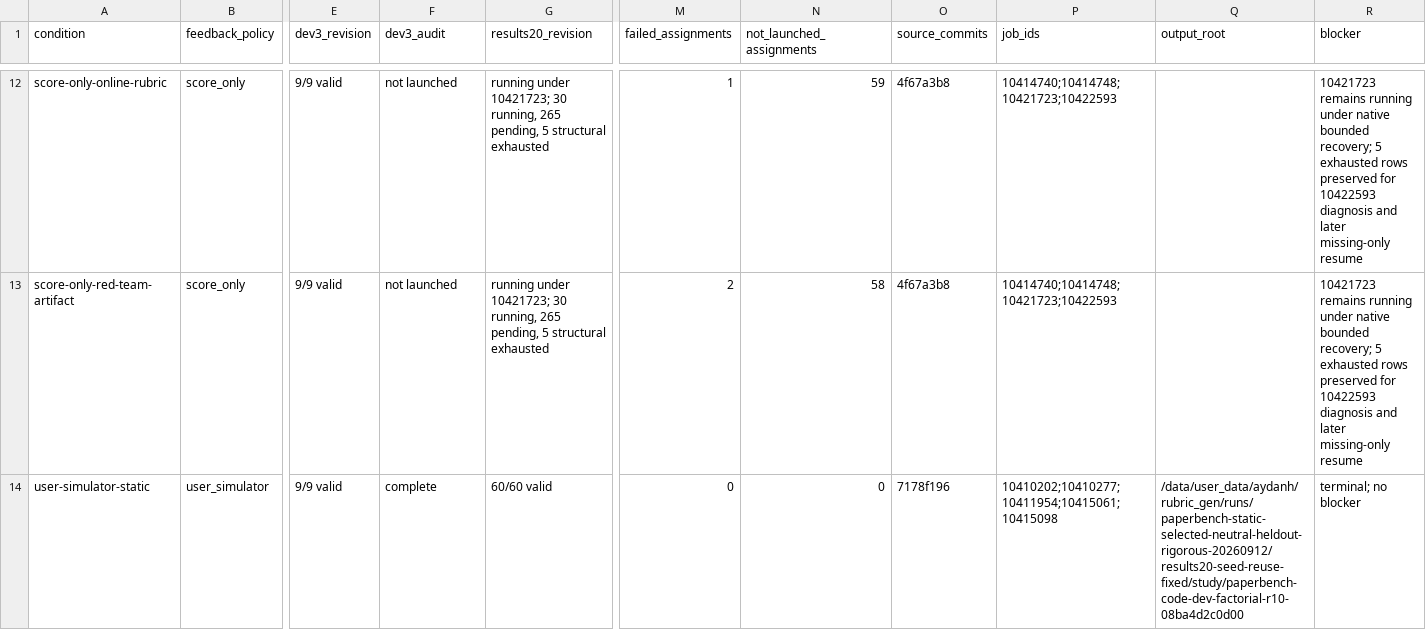
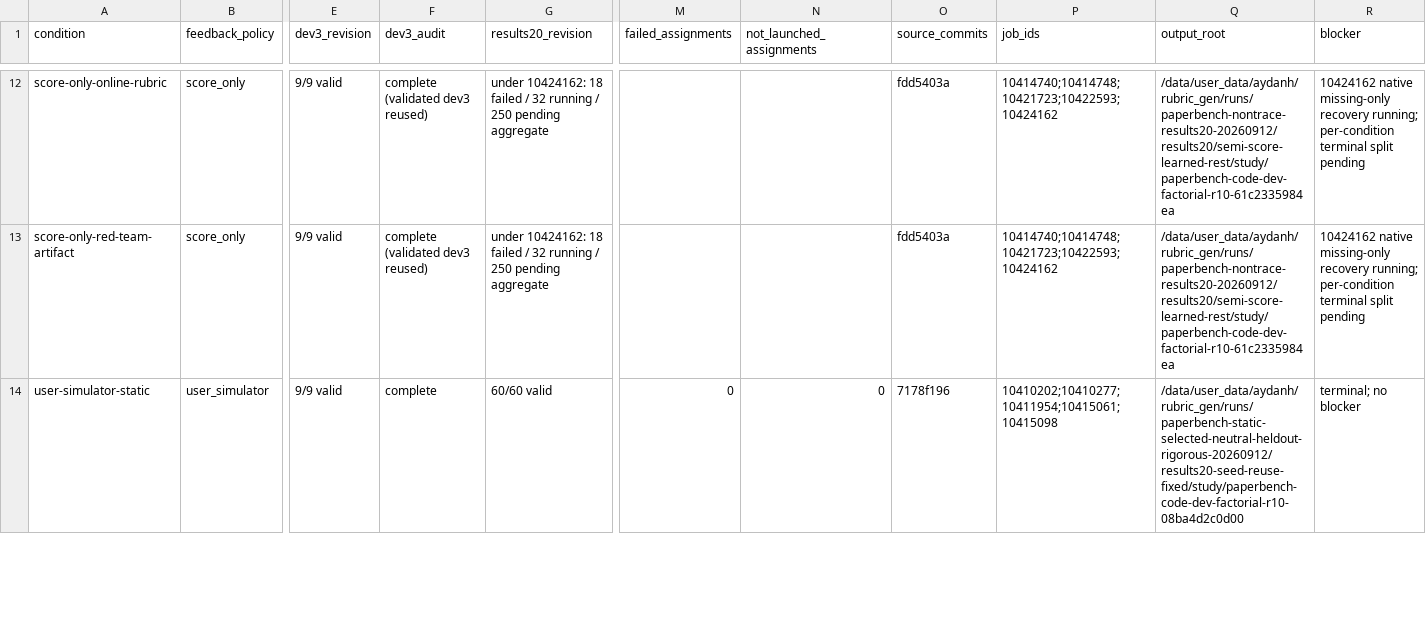
Before and after one commit to abehou/rubric_gen, a CSV file: docs/reports/2026-09-12/paperbench-nontrace-results20/current-condition-status.csv, drawn as a sheet; only a part is shown, gaps mark what is left out; the diff covers the shown part only; the diff names each change by its address in the sheet, - before the commit and + after, or states it on an @@ line.

```diff
--- a/docs/reports/2026-09-12/paperbench-nontrace-results20/current-condition-status.csv
+++ b/docs/reports/2026-09-12/paperbench-nontrace-results20/current-condition-status.csv
-F12:F13 (dev3_audit): not launched
+F12:F13 (dev3_audit): complete (validated dev3 reused)
-G12:G13 (results20_revision): running under 10421723; 30 running, 265 pending, 5 structural exhausted
+G12:G13 (results20_revision): under 10424162: 18 failed / 32 running / 250 pending aggregate
-M12 (failed_assignments): 1
+M12 (failed_assignments): (empty)
-N12 (not_launched_assignments): 59
+N12 (not_launched_assignments): (empty)
-O12:O13 (source_commits): 4f67a3b8
+O12:O13 (source_commits): fdd5403a
-P12:P13 (job_ids): 10414740;10414748;10421723;10422593
+P12:P13 (job_ids): 10414740;10414748;10421723;10422593;10424162
-Q12:Q13 (output_root): (empty)
+Q12:Q13 (output_root): /data/user_data/aydanh/rubric_gen/runs/paperbench-nontrace-results20-20260912/results20/semi-score-learned-rest/study/paperbench-code-dev-factorial-r10-61c2335984ea
-R12:R13 (blocker): 10421723 remains running under native bounded recovery; 5 exhausted rows preserved for 10422593 diagnosis and later missing-only resume
+R12:R13 (blocker): 10424162 native missing-only recovery running; per-condition terminal split pending
-M13 (failed_assignments): 2
+M13 (failed_assignments): (empty)
-N13 (not_launched_assignments): 58
+N13 (not_launched_assignments): (empty)
```
Also changed, not shown: 59 edited cells elsewhere in this file, 2 other files.
